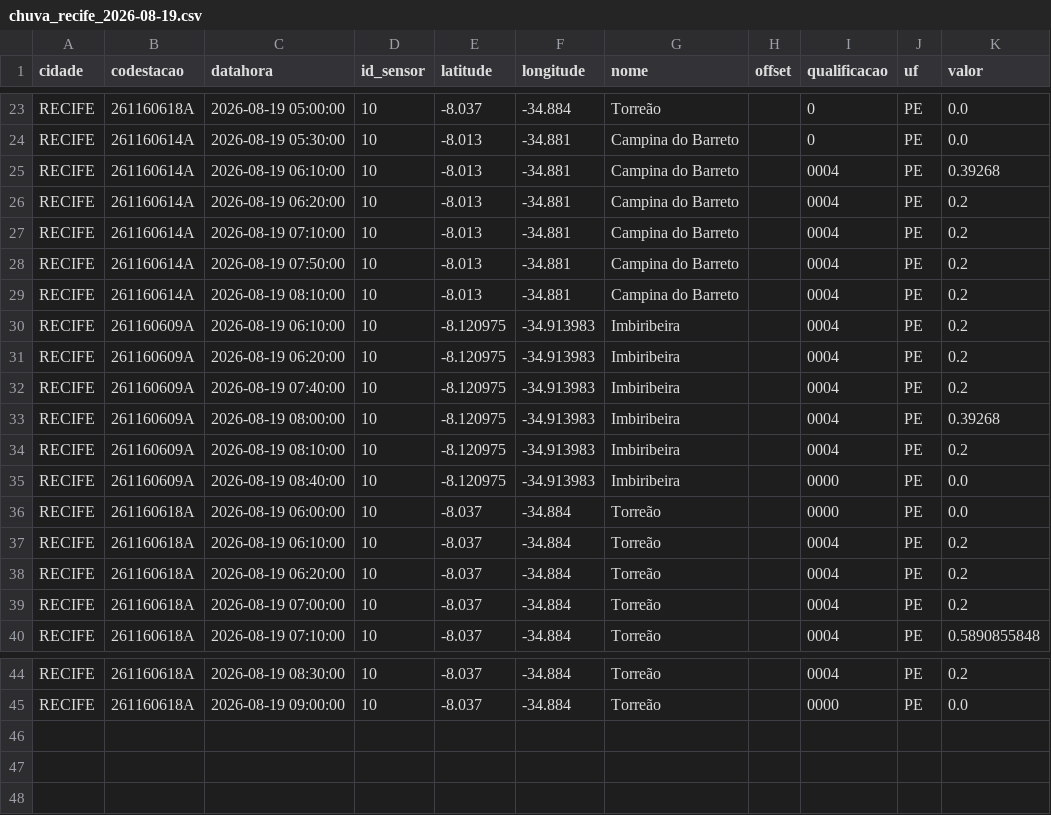
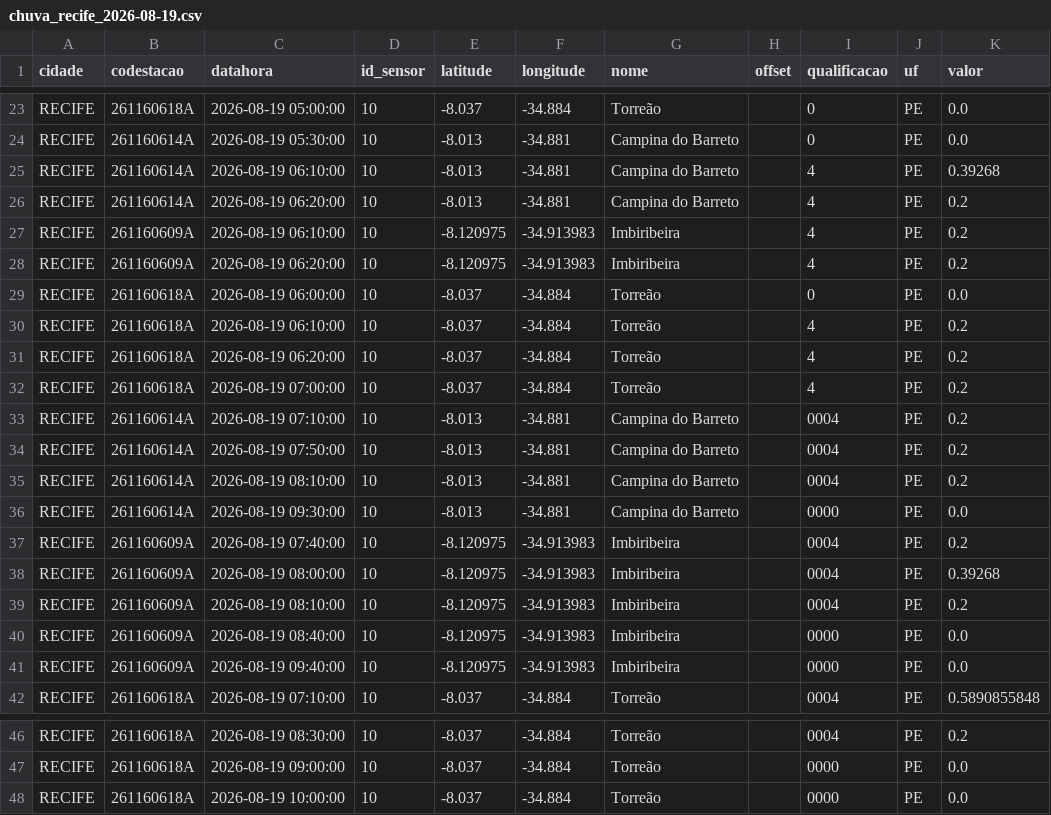
Before and after one commit to RafaellaB/risco-hoje, a CSV file: chuva_recife_2026-08-19.csv, drawn as a sheet; only a part is shown, gaps mark what is left out.

```diff
--- a/chuva_recife_2026-08-19.csv
+++ b/chuva_recife_2026-08-19.csv
@@ -24,4 +24,10 @@ RECIFE,261160618A,2026-08-19 05:00:00,10,-8.037,-34.884,Torreão,,0,PE,0.0
 RECIFE,261160614A,2026-08-19 05:30:00,10,-8.013,-34.881,Campina do Barreto,,0,PE,0.0
-RECIFE,261160614A,2026-08-19 06:10:00,10,-8.013,-34.881,Campina do Barreto,,0004,PE,0.39268
-RECIFE,261160614A,2026-08-19 06:20:00,10,-8.013,-34.881,Campina do Barreto,,0004,PE,0.2
+RECIFE,261160614A,2026-08-19 06:10:00,10,-8.013,-34.881,Campina do Barreto,,4,PE,0.39268
+RECIFE,261160614A,2026-08-19 06:20:00,10,-8.013,-34.881,Campina do Barreto,,4,PE,0.2
+RECIFE,261160609A,2026-08-19 06:10:00,10,-8.120975,-34.913983,Imbiribeira,,4,PE,0.2
+RECIFE,261160609A,2026-08-19 06:20:00,10,-8.120975,-34.913983,Imbiribeira,,4,PE,0.2
+RECIFE,261160618A,2026-08-19 06:00:00,10,-8.037,-34.884,Torreão,,0,PE,0.0
+RECIFE,261160618A,2026-08-19 06:10:00,10,-8.037,-34.884,Torreão,,4,PE,0.2
+RECIFE,261160618A,2026-08-19 06:20:00,10,-8.037,-34.884,Torreão,,4,PE,0.2
+RECIFE,261160618A,2026-08-19 07:00:00,10,-8.037,-34.884,Torreão,,4,PE,0.2
 RECIFE,261160614A,2026-08-19 07:10:00,10,-8.013,-34.881,Campina do Barreto,,0004,PE,0.2
@@ -29,4 +35,3 @@ RECIFE,261160614A,2026-08-19 07:50:00,10,-8.013,-34.881,Campina do Barreto,,0004
 RECIFE,261160614A,2026-08-19 08:10:00,10,-8.013,-34.881,Campina do Barreto,,0004,PE,0.2
-RECIFE,261160609A,2026-08-19 06:10:00,10,-8.120975,-34.913983,Imbiribeira,,0004,PE,0.2
-RECIFE,261160609A,2026-08-19 06:20:00,10,-8.120975,-34.913983,Imbiribeira,,0004,PE,0.2
+RECIFE,261160614A,2026-08-19 09:30:00,10,-8.013,-34.881,Campina do Barreto,,0000,PE,0.0
 RECIFE,261160609A,2026-08-19 07:40:00,10,-8.120975,-34.913983,Imbiribeira,,0004,PE,0.2
@@ -35,6 +40,3 @@ RECIFE,261160609A,2026-08-19 08:10:00,10,-8.120975,-34.913983,Imbiribeira,,0004,
 RECIFE,261160609A,2026-08-19 08:40:00,10,-8.120975,-34.913983,Imbiribeira,,0000,PE,0.0
-RECIFE,261160618A,2026-08-19 06:00:00,10,-8.037,-34.884,Torreão,,0000,PE,0.0
-RECIFE,261160618A,2026-08-19 06:10:00,10,-8.037,-34.884,Torreão,,0004,PE,0.2
-RECIFE,261160618A,2026-08-19 06:20:00,10,-8.037,-34.884,Torreão,,0004,PE,0.2
-RECIFE,261160618A,2026-08-19 07:00:00,10,-8.037,-34.884,Torreão,,0004,PE,0.2
+RECIFE,261160609A,2026-08-19 09:40:00,10,-8.120975,-34.913983,Imbiribeira,,0000,PE,0.0
 RECIFE,261160618A,2026-08-19 07:10:00,10,-8.037,-34.884,Torreão,,0004,PE,0.5890855848
@@ -45 +47,2 @@ RECIFE,261160618A,2026-08-19 08:30:00,10,-8.037,-34.884,Torreão,,0004,PE,0.2
 RECIFE,261160618A,2026-08-19 09:00:00,10,-8.037,-34.884,Torreão,,0000,PE,0.0
+RECIFE,261160618A,2026-08-19 10:00:00,10,-8.037,-34.884,Torreão,,0000,PE,0.0
```
